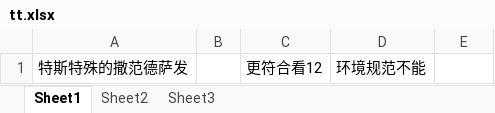
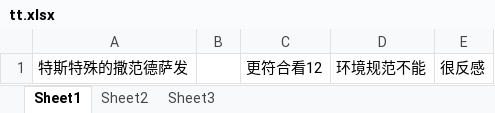
Before and after one commit to gfdght123/git4, an Excel workbook: tt.xlsx, sheet Sheet1, drawn as a sheet; values as stored, in another font and other column widths than the file's, no borders; the diff names each change by its address in the sheet, - before the commit and + after, or states it on an @@ line.

Commit message:
11

```diff
--- a/tt.xlsx (sheet Sheet1)
+++ b/tt.xlsx (sheet Sheet1)
-E1: (empty)
+E1: 很反感
```
